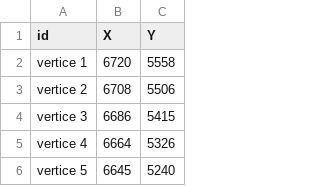
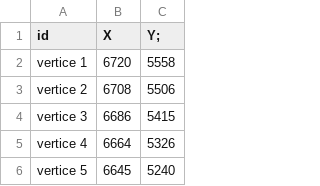
Before and after one commit to alceuc/Alceuc, a CSV file: latitude e longitude.csv, drawn as a sheet; only a part is shown.

Commit message:
Update latitude e longitude.csv

```diff
--- a/latitude e longitude.csv
+++ b/latitude e longitude.csv
@@ -1,2 +1,2 @@
-id,X,Y
+id,X,Y;
 vertice 1, 6720, 5558
```
